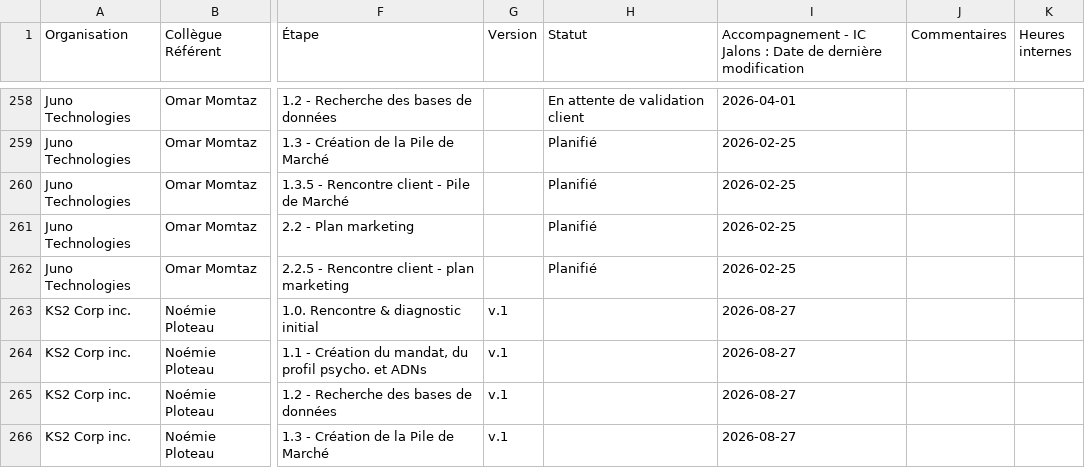
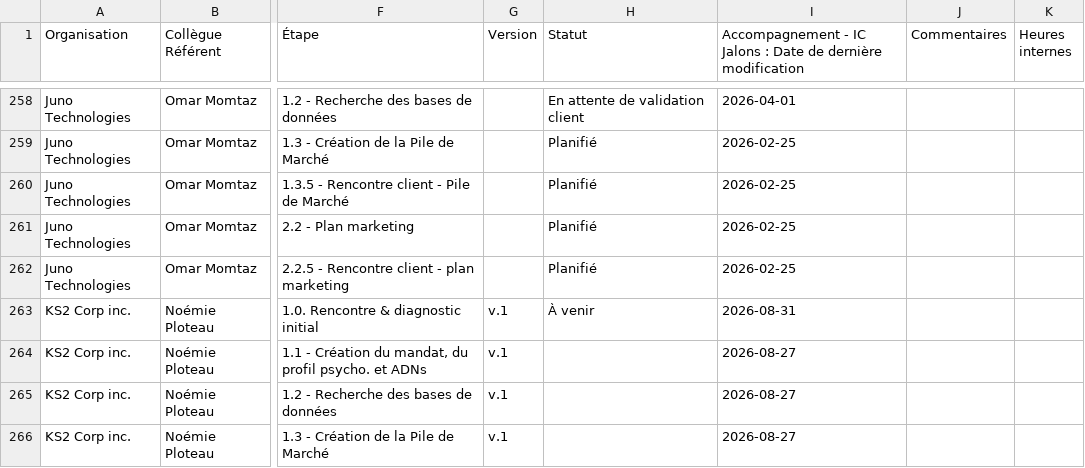
Before and after one commit to MagellanPIC/dossiers, a CSV file: data.csv, drawn as a sheet; only a part is shown, gaps mark what is left out; the diff names each change by its address in the sheet, - before the commit and + after, or states it on an @@ line.

Commit message:
Mise à jour data.csv - 2026-09-01

```diff
--- a/data.csv
+++ b/data.csv
-H263 (Statut): (empty)
+H263 (Statut): À venir
-I263: 2026-08-27
+I263: 2026-08-31
```
